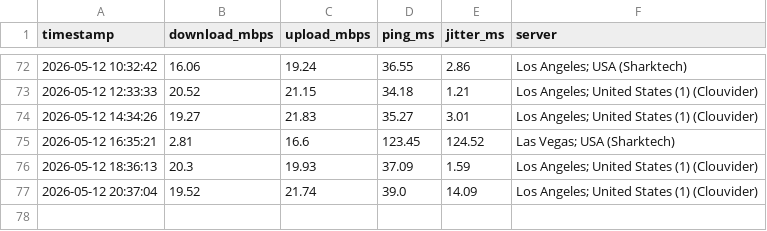
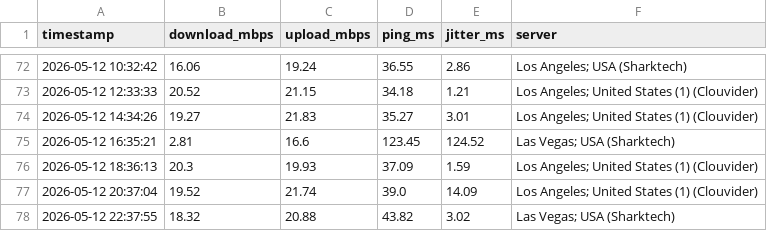
Before and after one commit to CommanderBotson93/speedtest-data, a CSV file: speed_log.csv, drawn as a sheet; only a part is shown, gaps mark what is left out; the diff names each change by its address in the sheet, - before the commit and + after, or states it on an @@ line.

Commit message:
speed data 2026-05-12 22:37

```diff
--- a/speed_log.csv
+++ b/speed_log.csv
+row 78: 2026-05-12 22:37:55 | 18.32 | 20.88 | 43.82 | 3.02 | Las Vegas; USA (Sharktech)
```
